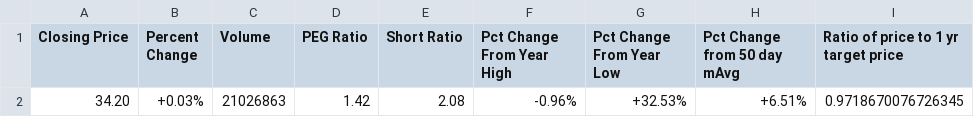
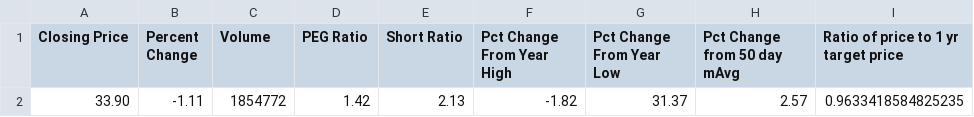
Before and after one commit to mpreilly/stockpredictor, a CSV file: data/CSCO.csv, drawn as a sheet; removed rows and columns are numbered as before the commit, all else as after; the diff names each change by its address in the sheet, - before the commit and + after, or states it on an @@ line.

```diff
--- a/data/CSCO.csv
+++ b/data/CSCO.csv
-row 2: 34.20 | +0.03% | 21026863 | 1.42 | 2.08 | -0.96% | +32.53% | +6.51% | 0.9718670076726345
+row 2: 33.90 | -1.11 | 1854772 | 1.42 | 2.13 | -1.82 | 31.37 | 2.57 | 0.9633418584825235
```
Also changed, not shown: data/AAPL.csv, data/BLKB.csv, 25 other files.
